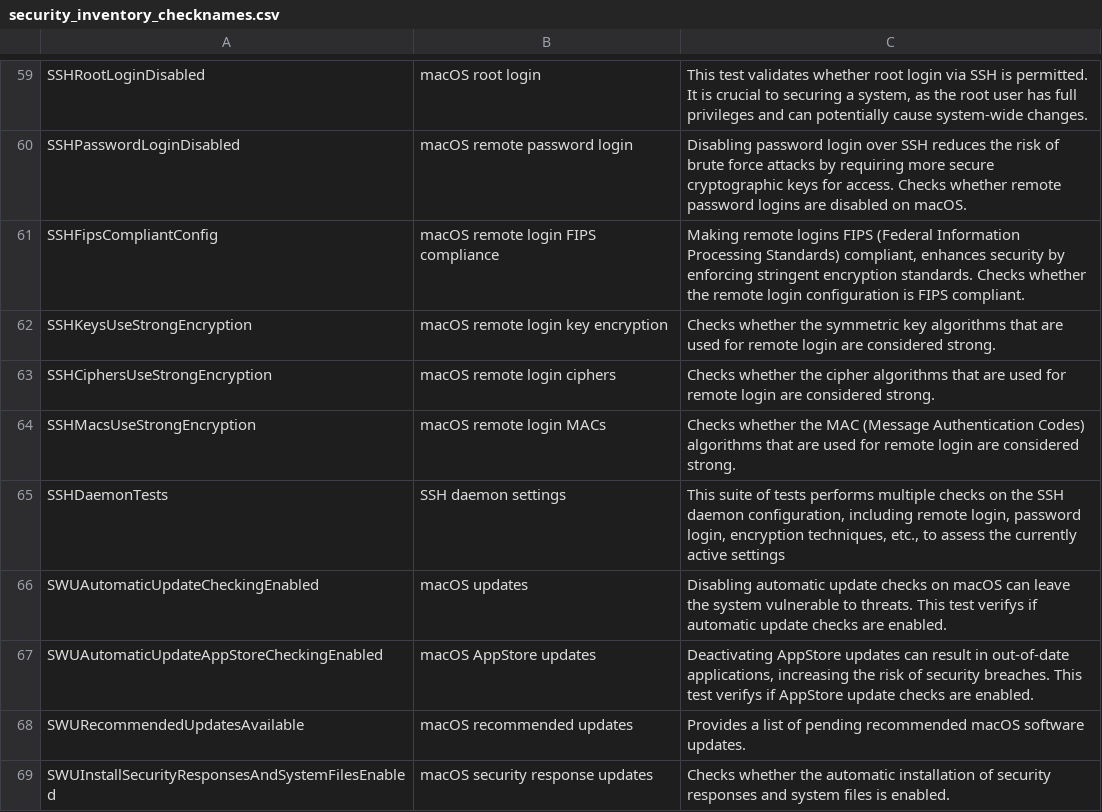
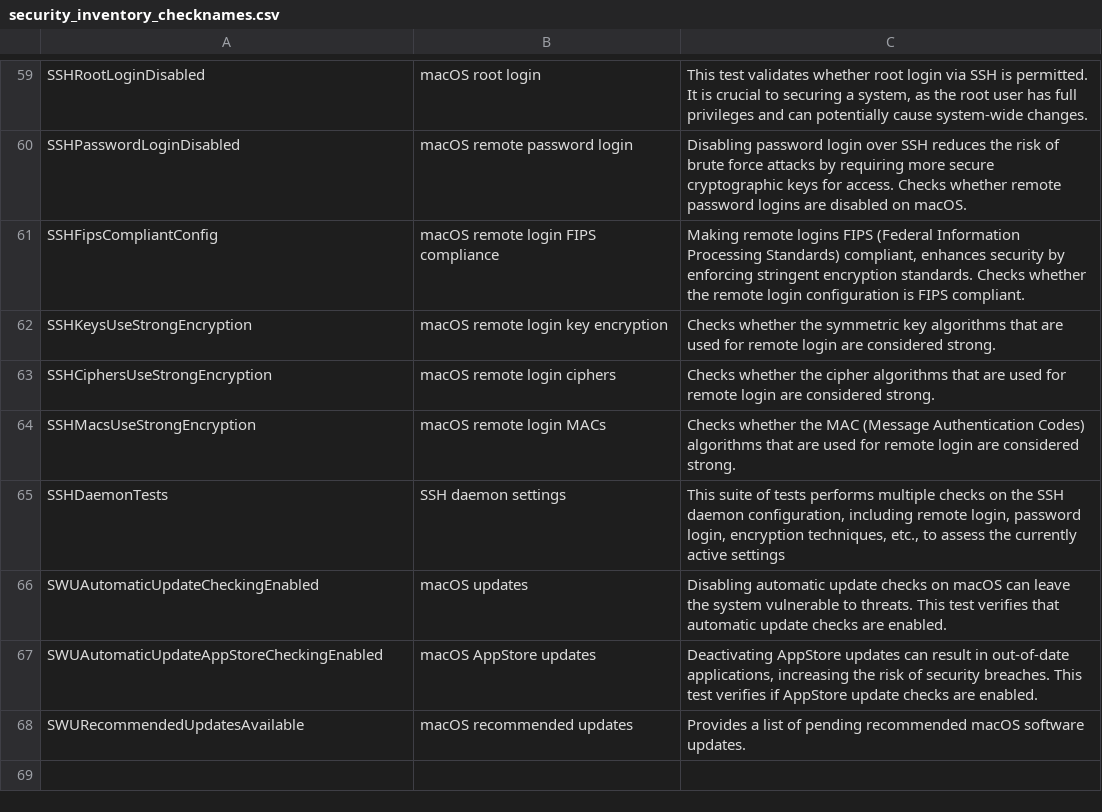
Before and after one commit to vastlimits/uberAgent-config, a CSV file: config-dev/generated/security_inventory_checknames.csv, drawn as a sheet; only a part is shown, gaps mark what is left out.

```diff
--- a/config-dev/generated/security_inventory_checknames.csv
+++ b/config-dev/generated/security_inventory_checknames.csv
@@ -65,5 +65,4 @@ SSHMacsUseStrongEncryption,macOS remote login MACs,Checks whether the MAC (Messa
 SSHDaemonTests,SSH daemon settings,"This suite of tests performs multiple checks on the SSH daemon configuration, including remote login, password login, encryption techniques, etc., to assess the currently active settings"
-SWUAutomaticUpdateCheckingEnabled,macOS updates,Disabling automatic update checks on macOS can leave the system vulnerable to threats. This test verifys if automatic update checks are enabled.
-SWUAutomaticUpdateAppStoreCheckingEnabled,macOS AppStore updates,"Deactivating AppStore updates can result in out-of-date applications, increasing the risk of security breaches. This test verifys if AppStore update checks are enabled."
+SWUAutomaticUpdateCheckingEnabled,macOS updates,Disabling automatic update checks on macOS can leave the system vulnerable to threats. This test verifies that automatic update checks are enabled.
+SWUAutomaticUpdateAppStoreCheckingEnabled,macOS AppStore updates,"Deactivating AppStore updates can result in out-of-date applications, increasing the risk of security breaches. This test verifies if AppStore update checks are enabled."
 SWURecommendedUpdatesAvailable,macOS recommended updates,Provides a list of pending recommended macOS software updates.
-SWUInstallSecurityResponsesAndSystemFilesEnabled,macOS security response updates,Checks whether the automatic installation of security responses and system files is enabled.
```
Also changed, not shown: 1 other file.
